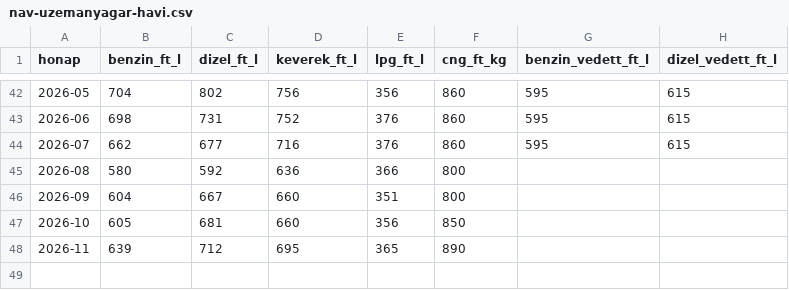
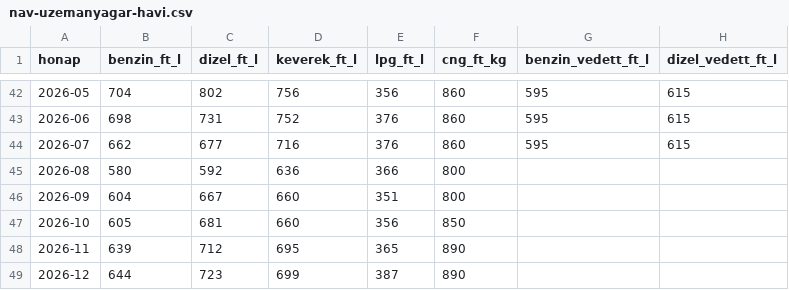
Before and after one commit to czakopeti/autokoltseg, a CSV file: web/adatok/nav-uzemanyagar-havi.csv, drawn as a sheet; only a part is shown, gaps mark what is left out; the diff names each change by its address in the sheet, - before the commit and + after, or states it on an @@ line.

```diff
--- a/web/adatok/nav-uzemanyagar-havi.csv
+++ b/web/adatok/nav-uzemanyagar-havi.csv
+row 49: 2026-12 | 644 | 723 | 699 | 387 | 890
```
Also changed, not shown: 43 other files.
